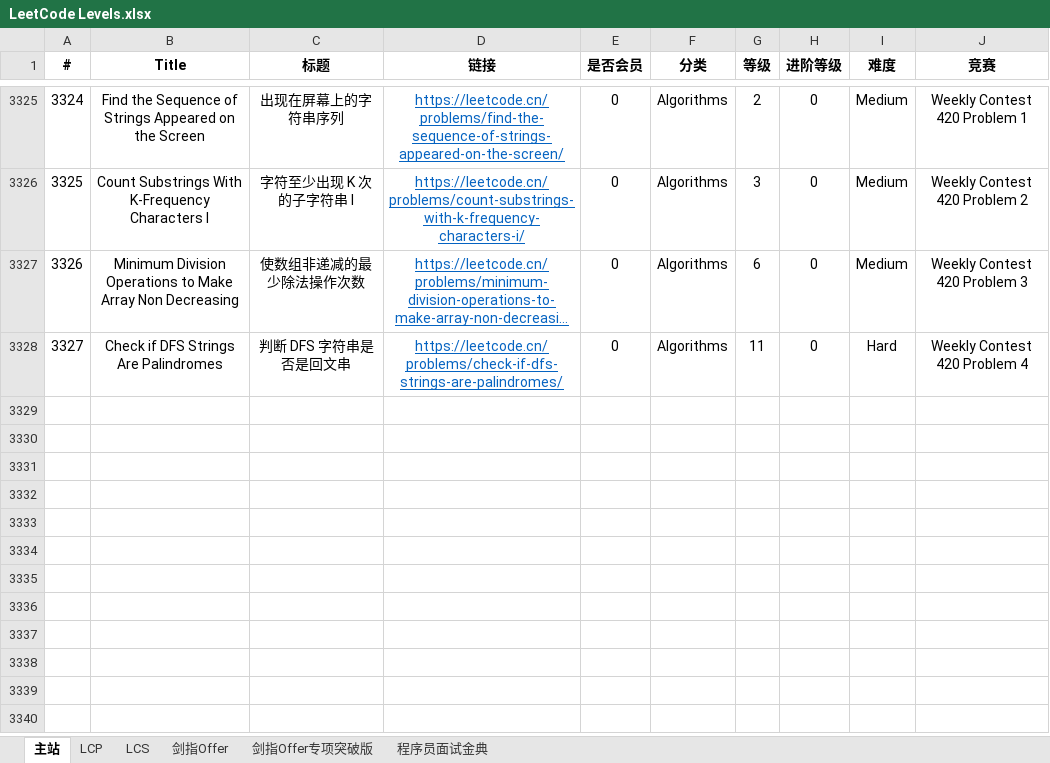
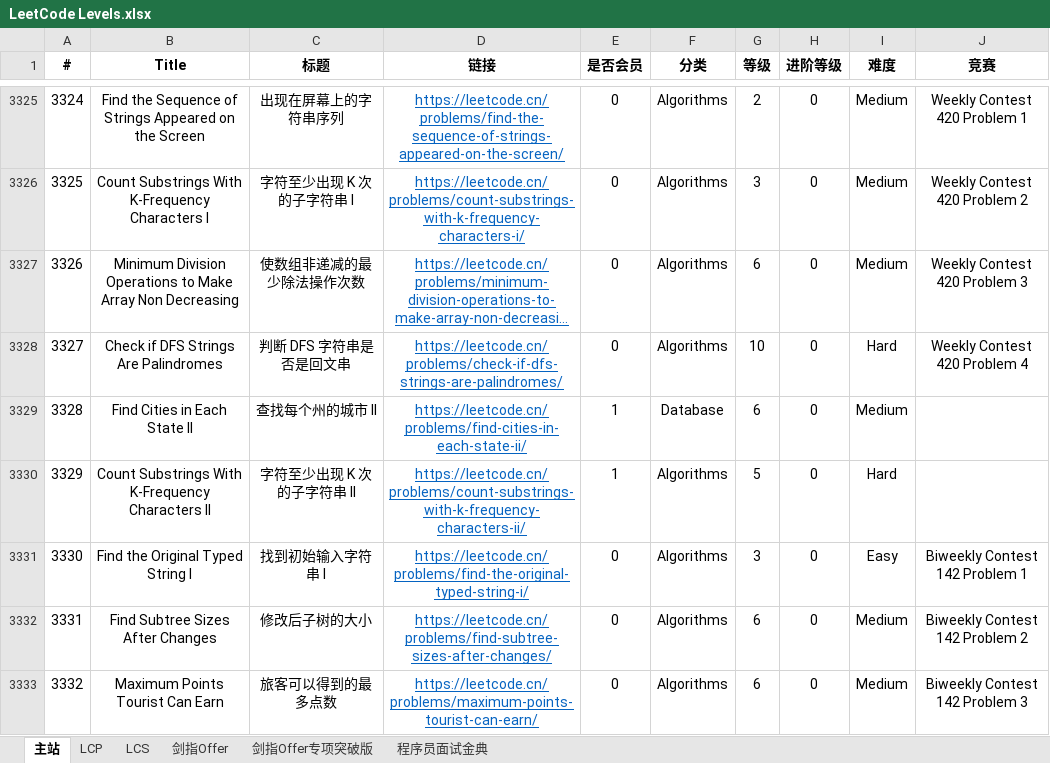
Before and after one commit to stormsunshine/LeetCode-Levels, an Excel workbook: LeetCode Levels.xlsx, sheet 主站, drawn as a sheet; only a part is shown, gaps mark what is left out; long unchanged cells end in …; values as stored, in another font and other column widths than the file's, no borders; conditional formats not drawn; the diff covers the shown part only; the diff names each change by its address in the sheet, - before the commit and + after, or states it on an @@ line.

Commit message:
Update levels

```diff
--- a/LeetCode Levels.xlsx (sheet 主站)
+++ b/LeetCode Levels.xlsx (sheet 主站)
-G3328 (等级): 11
+G3328 (等级): 10
+row 3329: 3328 | Find Cities in Each State II | 查找每个州的城市 II | https://leetcode.cn/problems/find-cities-in-each-state-ii/ | 1 | Database | 6 | 0 | Medium
+row 3330: 3329 | Count Substrings With K-Frequency Characters II | 字符至少出现 K 次的子字符串 II | https://leetcode.cn/problems/count-substrings-with-k-frequency-characters-ii/ | 1 | Algorithms | 5 | 0 | Hard
+row 3331: 3330 | Find the Original Typed String I | 找到初始输入字符串 I | https://leetcode.cn/problems/find-the-original-typed-string-i/ | 0 | Algorithms | 3 | 0 | Easy | Biweekly Contest 142 Problem 1
+row 3332: 3331 | Find Subtree Sizes After Changes | 修改后子树的大小 | https://leetcode.cn/problems/find-subtree-sizes-after-changes/ | 0 | Algorithms | 6 | 0 | Medium | Biweekly Contest 142 Problem 2
+row 3333: 3332 | Maximum Points Tourist Can Earn | 旅客可以得到的最多点数 | https://leetcode.cn/problems/maximum-points-tourist-can-earn/ | 0 | Algorithms | 6 | 0 | Medium | Biweekly Contest 142 Problem 3
```
Also changed, not shown: 5 added rows and 2 edited cells elsewhere in this sheet.
